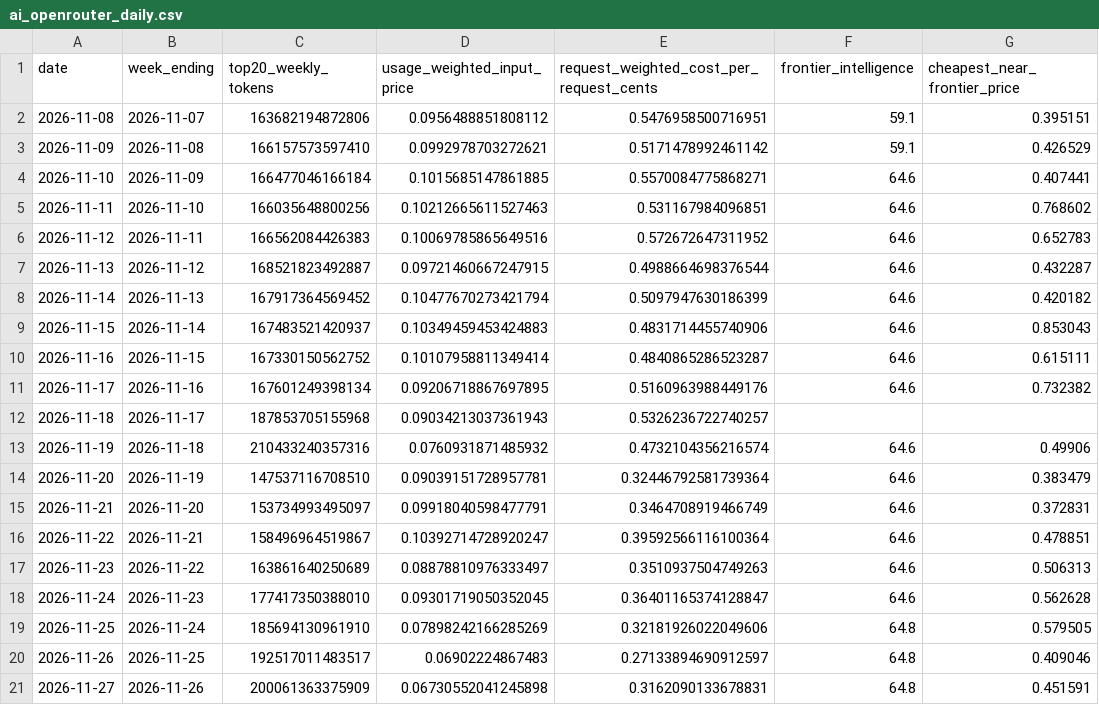
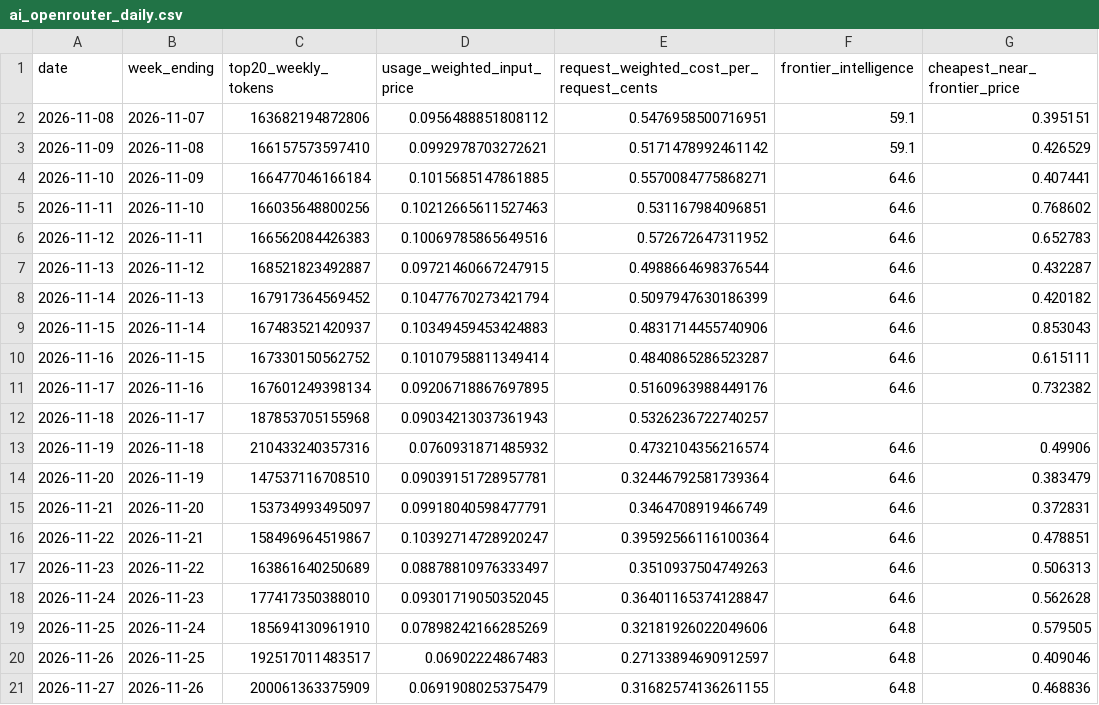
Before and after one commit to CL272/strategist-dashboard, a CSV file: archive/ai_openrouter_daily.csv, drawn as a sheet; only a part is shown; the diff names each change by its address in the sheet, - before the commit and + after, or states it on an @@ line.

```diff
--- a/archive/ai_openrouter_daily.csv
+++ b/archive/ai_openrouter_daily.csv
-D21 (usage_weighted_input_price): 0.06730552041245898
+D21 (usage_weighted_input_price): 0.0691908025375479
-E21: 0.3162090133678831
+E21: 0.31682574136261155
-G21 (cheapest_near_frontier_price): 0.451591
+G21 (cheapest_near_frontier_price): 0.468836
```
